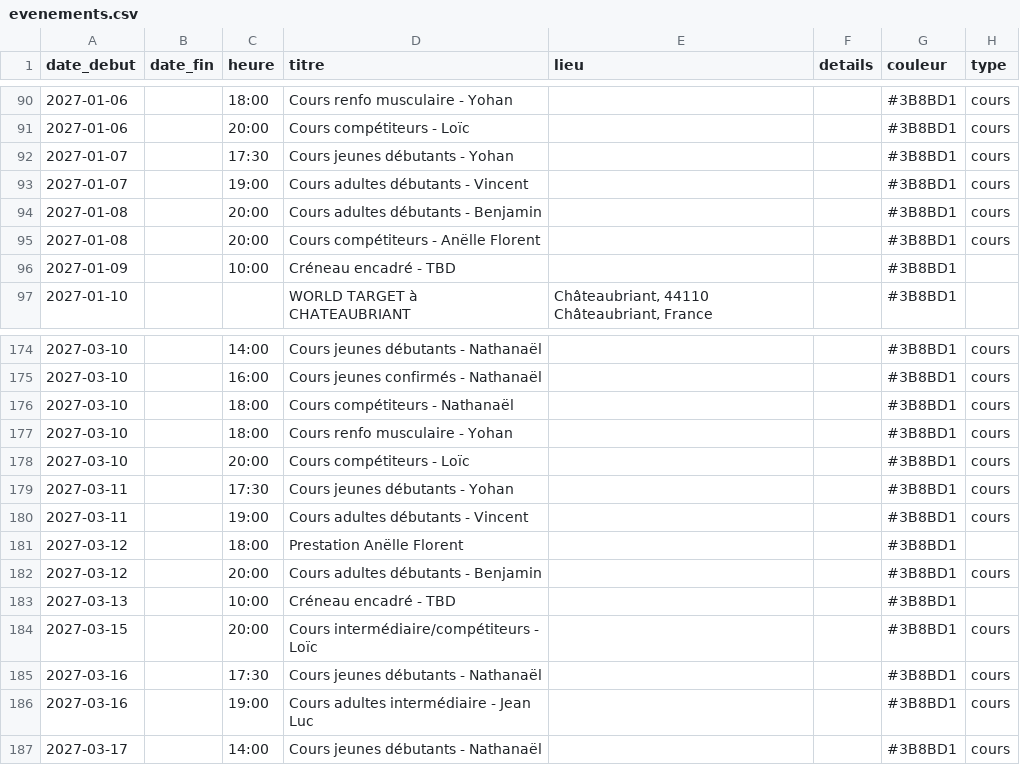
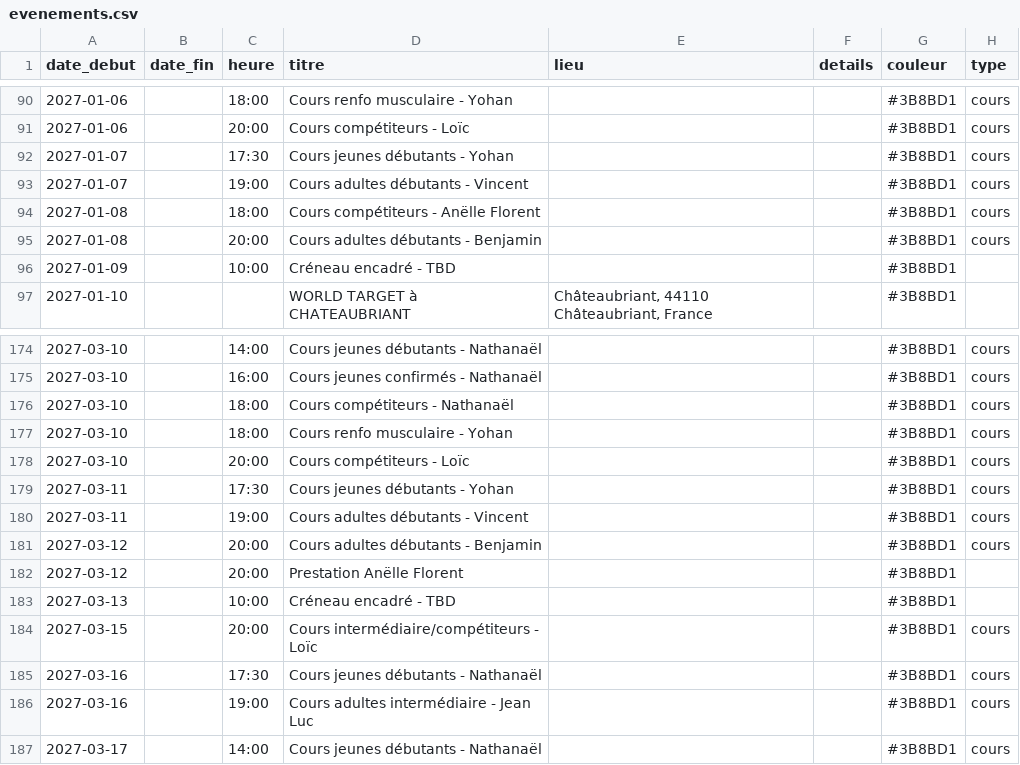
Before and after one commit to archersdelerdre/affichage-club, a CSV file: data/evenements.csv, drawn as a sheet; only a part is shown, gaps mark what is left out; removed rows and columns are numbered as before the commit, all else as after; the diff names each change by its address in the sheet, - before the commit and + after, or states it on an @@ line.

```diff
--- a/data/evenements.csv
+++ b/data/evenements.csv
+row 94: 2027-01-08 |  | 18:00 | Cours compétiteurs - Anëlle Florent |  |  | #3B8BD1 | cours
-row 95: 2027-01-08 |  | 20:00 | Cours compétiteurs - Anëlle Florent |  |  | #3B8BD1 | cours
-row 181: 2027-03-12 |  | 18:00 | Prestation Anëlle Florent |  |  | #3B8BD1
+row 182: 2027-03-12 |  | 20:00 | Prestation Anëlle Florent |  |  | #3B8BD1
```
